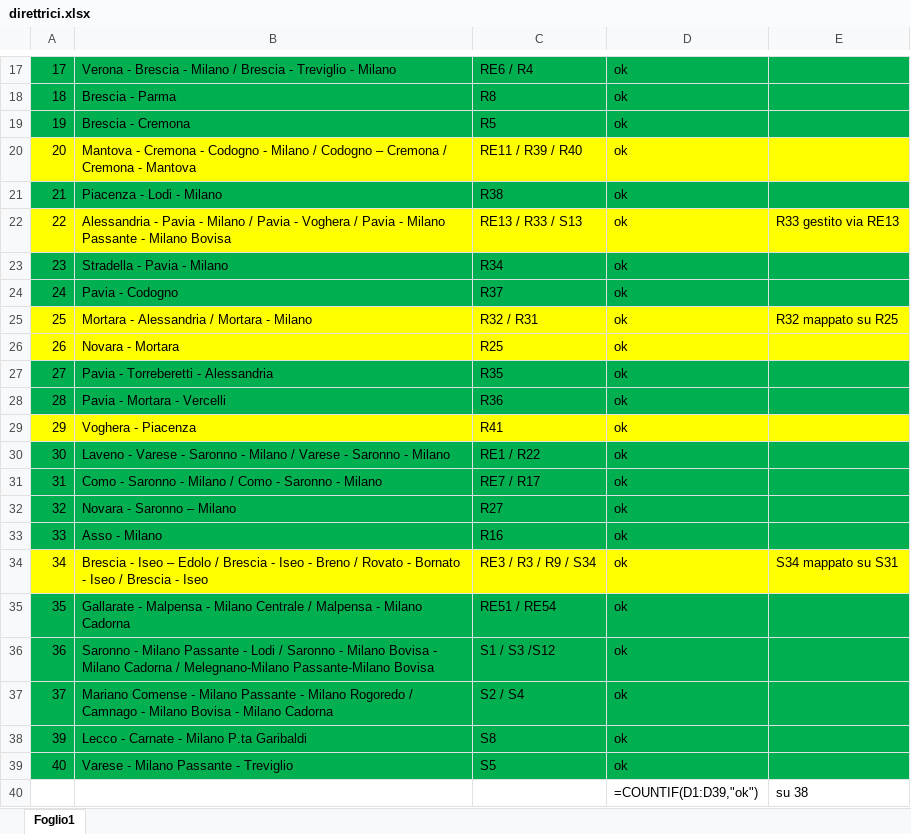
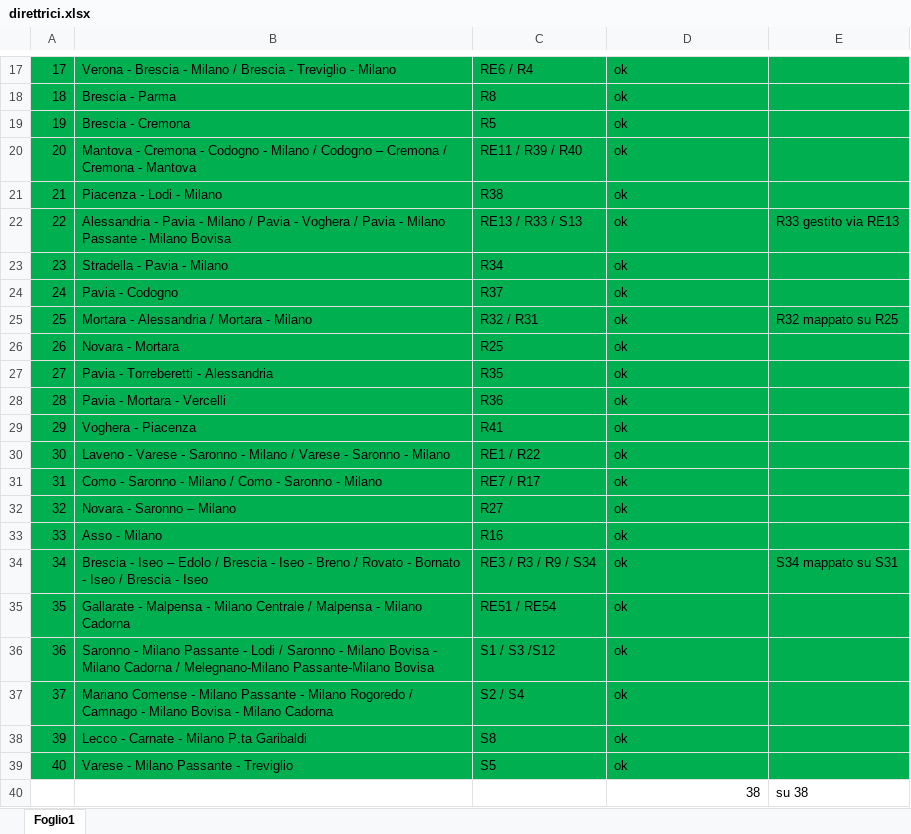
Before and after one commit to Tommiganci/Trenord_monitor, an Excel workbook: direttrici/direttrici.xlsx, sheet Foglio1, drawn as a sheet; only a part is shown, gaps mark what is left out; values as stored, in another font and other column widths than the file's, no borders; formulas without a stored value are shown as written; the diff names each change by its address in the sheet, - before the commit and + after, or states it on an @@ line.

Commit message:
Fix excel metadata

```diff
--- a/direttrici/direttrici.xlsx (sheet Foglio1)
+++ b/direttrici/direttrici.xlsx (sheet Foglio1)
-A20:E20 fill: #FFFF00
+A20:E20 fill: #00B050
-A22:E22 fill: #FFFF00
+A22:E22 fill: #00B050
-A25:E26 fill: #FFFF00
+A25:E26 fill: #00B050
-A29:E29 fill: #FFFF00
+A29:E29 fill: #00B050
-A34:E34 fill: #FFFF00
+A34:E34 fill: #00B050
-D40: =COUNTIF(D1:D39,"ok")
+D40: 38
```
